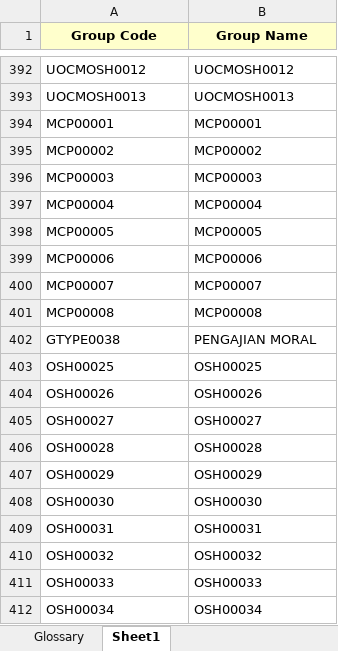
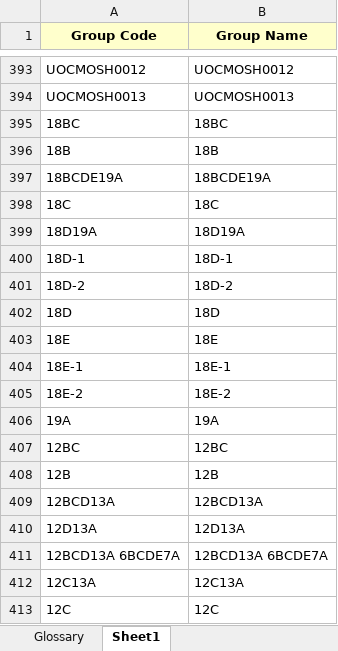
Before and after one commit to vailianvc/pre-dtct, an Excel workbook: data/glossary/glossary_sgcm_groupcode.xlsx, sheet Sheet1, drawn as a sheet; only a part is shown, gaps mark what is left out; the shorter side is filled out with more unchanged rows; values as stored, in another font and other column widths than the file's, no borders; the diff covers the shown part only; the diff names each change by its address in the sheet, - before the commit and + after, or states it on an @@ line.

```diff
--- a/data/glossary/glossary_sgcm_groupcode.xlsx (sheet Sheet1)
+++ b/data/glossary/glossary_sgcm_groupcode.xlsx (sheet Sheet1)
+row 395: 18BC | 18BC
+row 396: 18B | 18B
+row 397: 18BCDE19A | 18BCDE19A
+row 398: 18C | 18C
+row 399: 18D19A | 18D19A
+row 400: 18D-1 | 18D-1
+row 401: 18D-2 | 18D-2
+row 402: 18D | 18D
+row 403: 18E | 18E
+row 404: 18E-1 | 18E-1
+row 405: 18E-2 | 18E-2
+row 406: 19A | 19A
+row 407: 12BC | 12BC
+row 408: 12B | 12B
+row 409: 12BCD13A | 12BCD13A
+row 410: 12D13A | 12D13A
+row 411: 12BCD13A 6BCDE7A | 12BCD13A 6BCDE7A
+row 412: 12C13A | 12C13A
+row 413: 12C | 12C
```
Also changed, not shown: 512 added rows elsewhere in this sheet.
